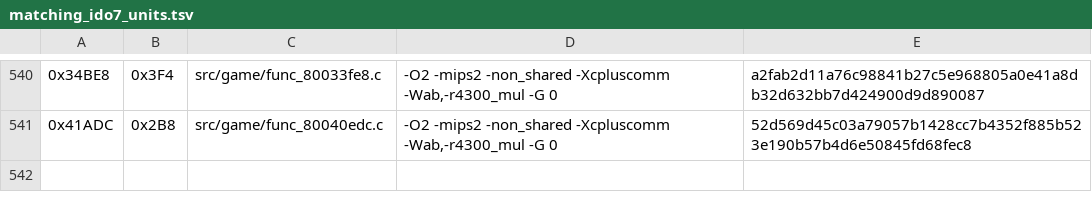
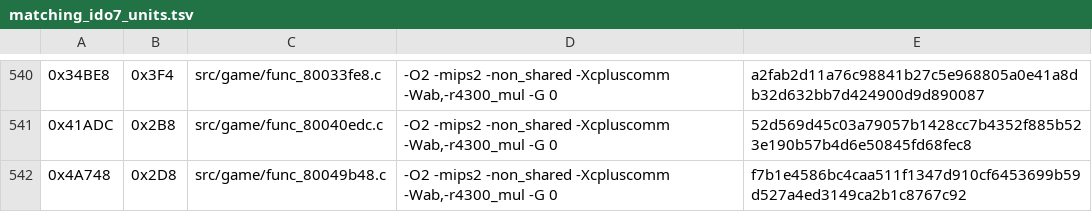
Before and after one commit to TheGh0stShip/Nagano-Winter-Olympics-98-N64, a TSV file: config/us/matching_ido7_units.tsv, drawn as a sheet; only a part is shown, gaps mark what is left out.

Commit message:
Match func_80049B48

```diff
--- a/config/us/matching_ido7_units.tsv
+++ b/config/us/matching_ido7_units.tsv
@@ -541 +541,2 @@
 0x41ADC	0x2B8	src/game/func_80040edc.c	-O2 -mips2 -non_shared -Xcpluscomm -Wab,-r4300_mul -G 0	52d569d45c03a79057b1428cc7b4352f885b523e190b57b4d6e50845fd68fec8
+0x4A748	0x2D8	src/game/func_80049b48.c	-O2 -mips2 -non_shared -Xcpluscomm -Wab,-r4300_mul -G 0	f7b1e4586bc4caa511f1347d910cf6453699b59d527a4ed3149ca2b1c8767c92
```
Also changed, not shown: 4 other files.
